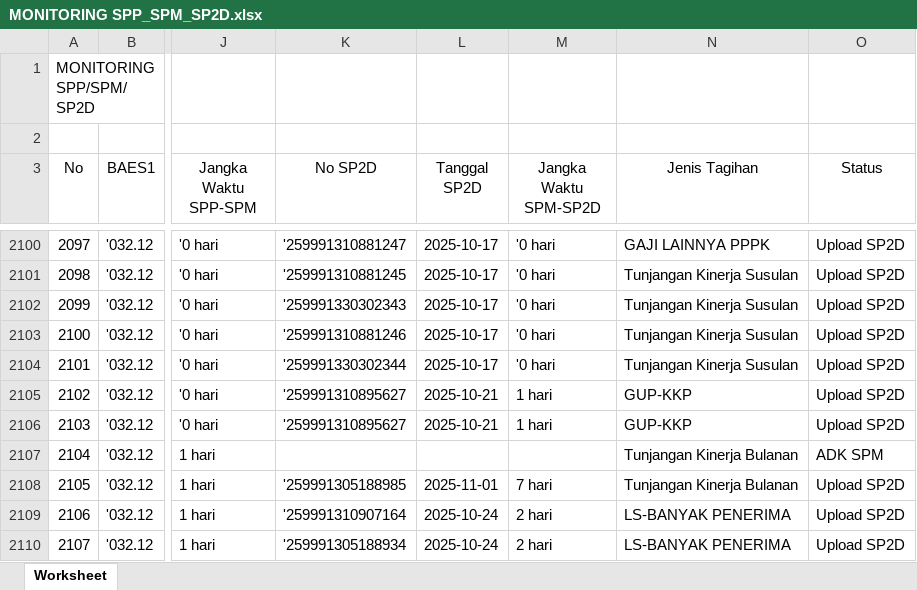
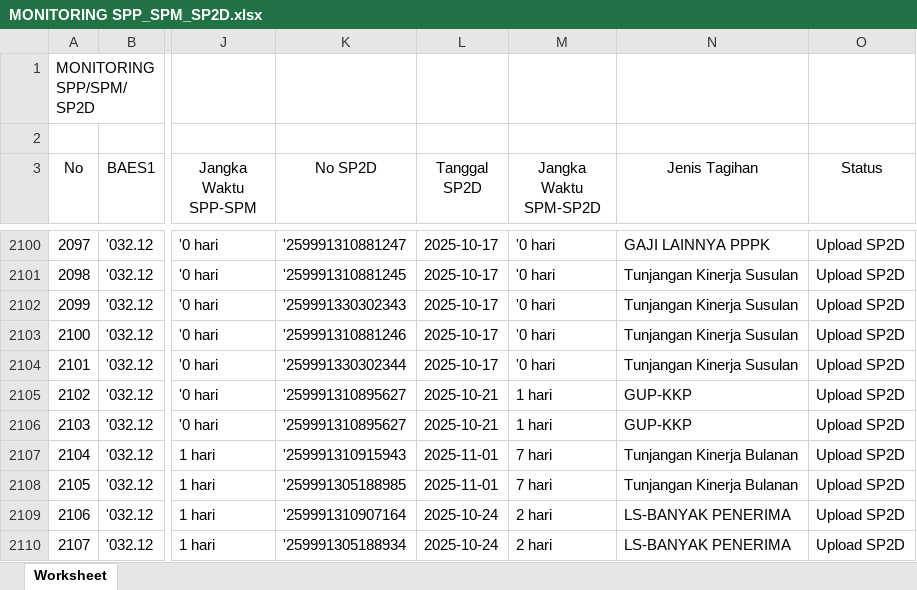
Before and after one commit to eemenk/TA.2025, an Excel workbook: Database/MONITORING SPP_SPM_SP2D.xlsx, sheet Worksheet, drawn as a sheet; only a part is shown, gaps mark what is left out; values as stored, in another font and other column widths than the file's, no borders; the diff names each change by its address in the sheet, - before the commit and + after, or states it on an @@ line.

Commit message:
donload data per 23 okt jam 14
download data per 23 okt jam 14

```diff
--- a/Database/MONITORING SPP_SPM_SP2D.xlsx (sheet Worksheet)
+++ b/Database/MONITORING SPP_SPM_SP2D.xlsx (sheet Worksheet)
-K2107 (No SP2D): (empty)
+K2107 (No SP2D): '259991310915943
-L2107 (Tanggal SP2D): (empty)
+L2107 (Tanggal SP2D): 2025-11-01
-M2107 (Jangka Waktu SPM-SP2D): (empty)
+M2107 (Jangka Waktu SPM-SP2D): 7 hari
-O2107 (Status): ADK SPM
+O2107 (Status): Upload SP2D
```
Also changed, not shown: Database/Akrual.xlsx, Database/MONITORING DETAIL TRANSAKSI FA 16 SEGMEN VERSI SP2D.xlsx, 2 other files.
